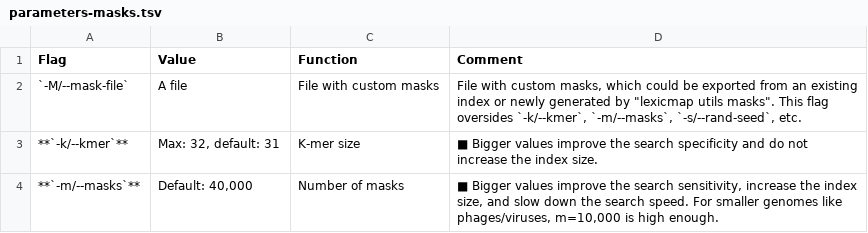
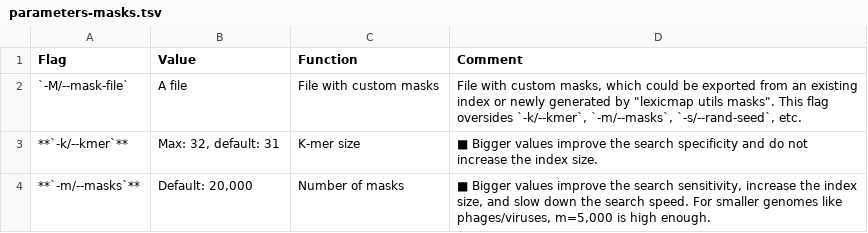
Before and after one commit to shenwei356/LexicMap, a TSV file: docs/content/tutorials/index/parameters-masks.tsv, drawn as a sheet.

```diff
--- a/docs/content/tutorials/index/parameters-masks.tsv
+++ b/docs/content/tutorials/index/parameters-masks.tsv
@@ -3,2 +3,2 @@ Flag	Value	Function	Comment
 **`-k/--kmer`**	Max: 32, default: 31	K-mer size	■ Bigger values improve the search specificity and do not increase the index size.
-**`-m/--masks`**	Default: 40,000	Number of masks	■  Bigger values improve the search sensitivity, increase the index size, and slow down the search speed. For smaller genomes like phages/viruses, m=10,000 is high enough.
+**`-m/--masks`**	Default: 20,000	Number of masks	■  Bigger values improve the search sensitivity, increase the index size, and slow down the search speed. For smaller genomes like phages/viruses, m=5,000 is high enough.
```
Also changed, not shown: demo/q.gene.fasta.lexicmap.tsv, demo/q.prophage.fasta.lexicmap.tsv, 23 other files.
